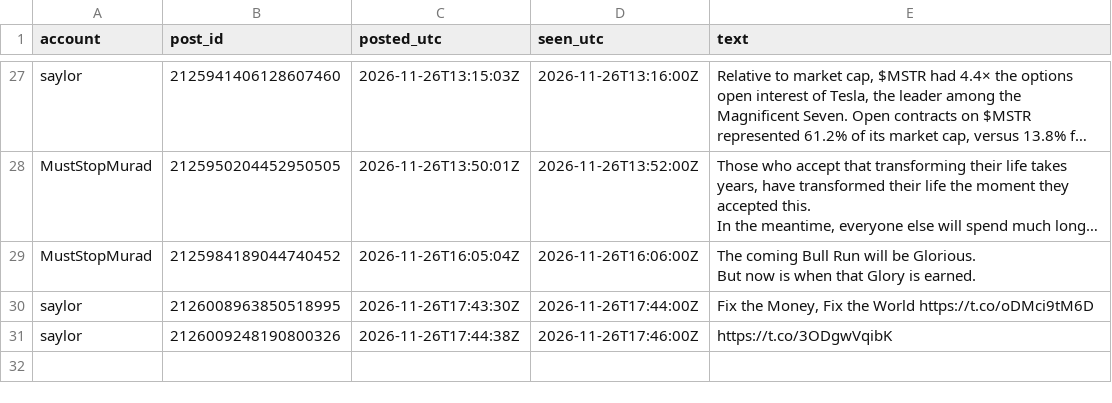
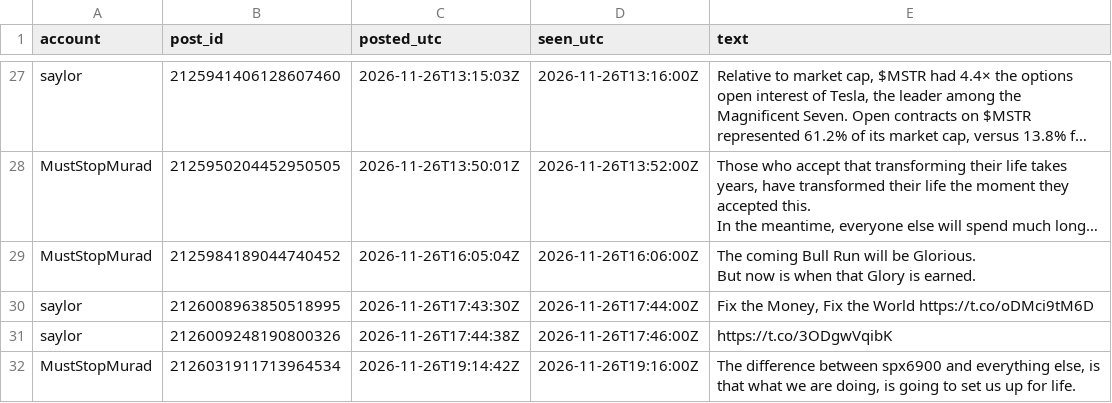
Before and after one commit to Asayed36/trading-bot, a CSV file: data/xposts/posts-2026-11-26.csv, drawn as a sheet; only a part is shown, gaps mark what is left out; long unchanged cells end in ….

```diff
--- a/data/xposts/posts-2026-11-26.csv
+++ b/data/xposts/posts-2026-11-26.csv
@@ -66 +66,2 @@ saylor,2126008963850518995,2026-11-26T17:43:30Z,2026-11-26T17:44:00Z,"Fix the Mo
 saylor,2126009248190800326,2026-11-26T17:44:38Z,2026-11-26T17:46:00Z,https://t.co/3ODgwVqibK
+MustStopMurad,2126031911713964534,2026-11-26T19:14:42Z,2026-11-26T19:16:00Z,"The difference between spx6900 and everything else, is that what we are doing, is going to set us up for life."
```
Also changed, not shown: data/market/prices-2026-11-26.csv, data/viral/flags-2026-11-25.csv, 15 other files.
